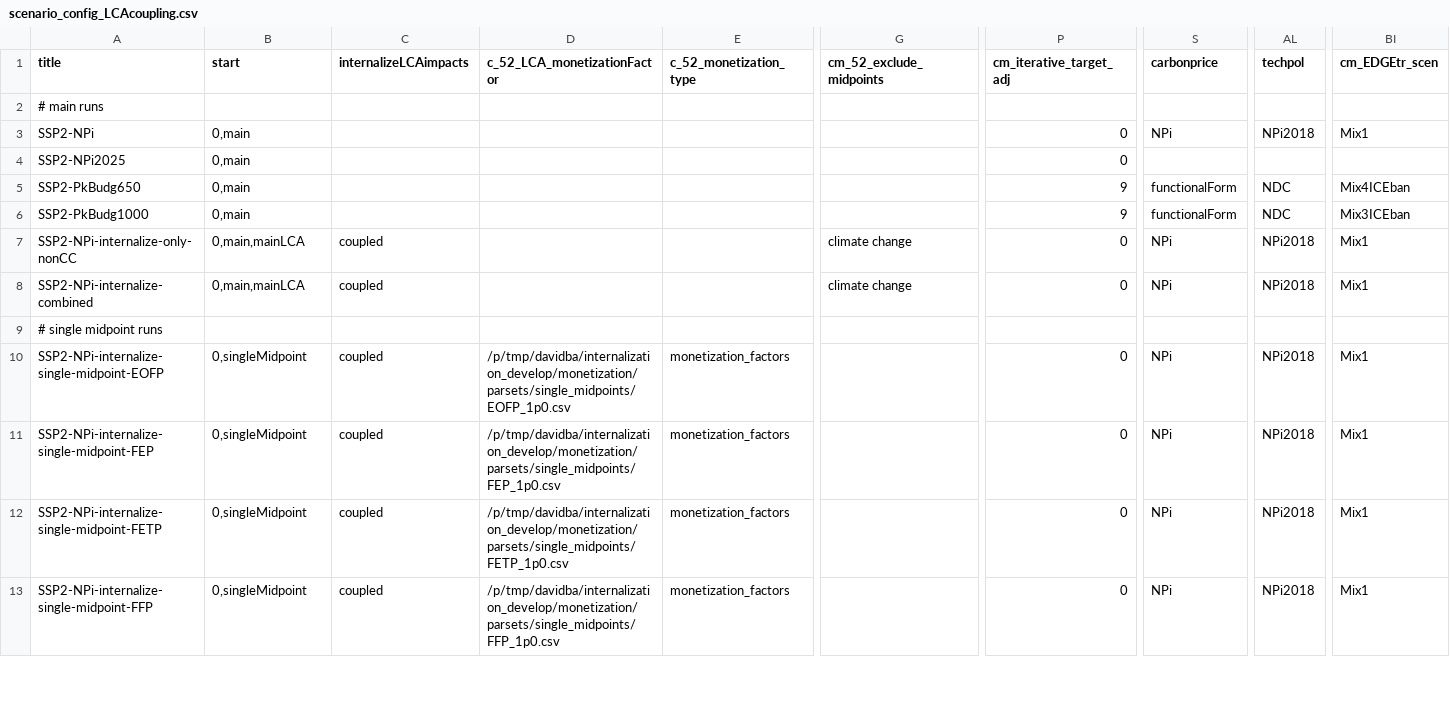
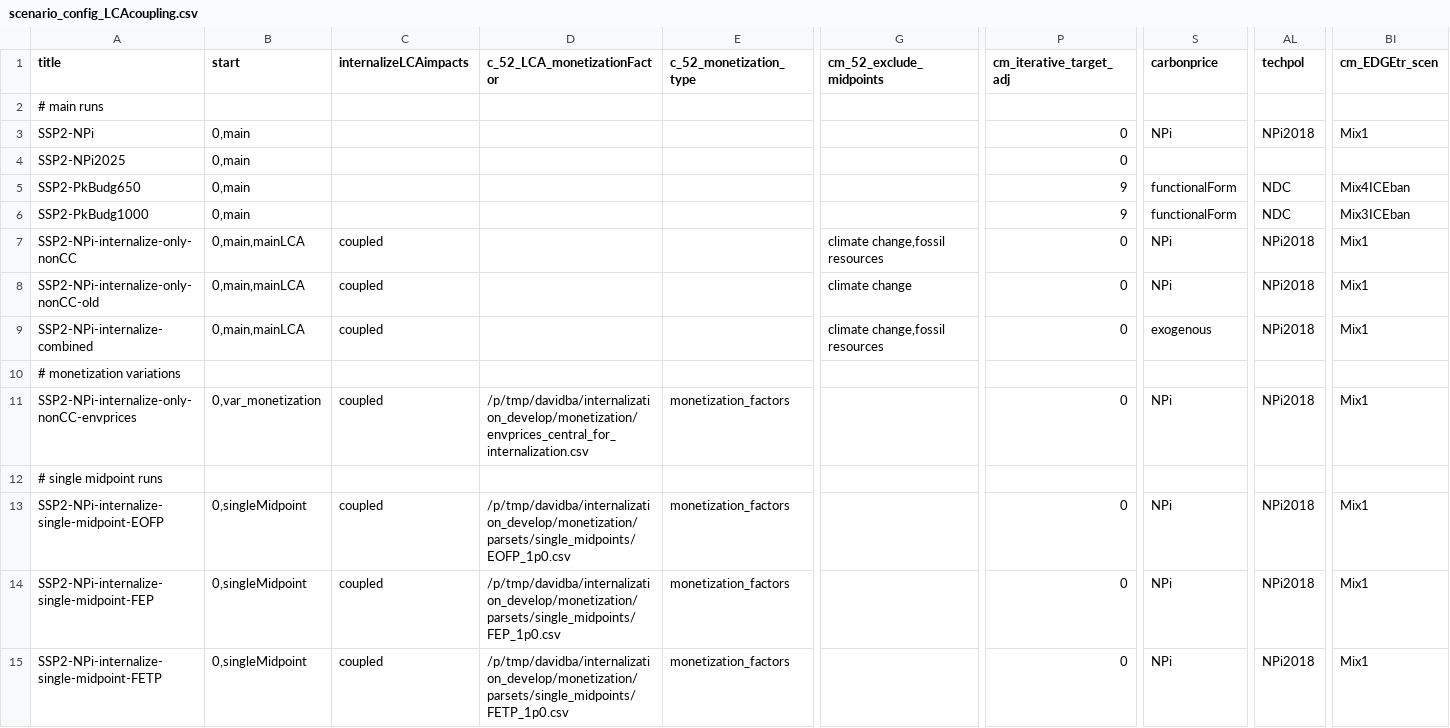
Before and after one commit to dbantje/remind, a CSV file: config/scenario_config_LCAcoupling.csv, drawn as a sheet; only a part is shown, gaps mark what is left out; the shorter side is filled out with more unchanged rows; addresses are those after the commit; rows hold the shown columns only; the diff names each change by its address in the sheet, - before the commit and + after, or states it on an @@ line.

```diff
--- a/config/scenario_config_LCAcoupling.csv
+++ b/config/scenario_config_LCAcoupling.csv
-G7 (cm_52_exclude_midpoints): climate change
+G7 (cm_52_exclude_midpoints): climate change,fossil resources
+row 8: SSP2-NPi-internalize-only-nonCC-old | 0,main,mainLCA | coupled |  |  | climate change | 0 | NPi | NPi2018 | Mix1
-G9 (cm_52_exclude_midpoints): climate change
+G9 (cm_52_exclude_midpoints): climate change,fossil resources
-S9 (carbonprice): NPi
+S9 (carbonprice): exogenous
+row 10: # monetization variations
+row 11: SSP2-NPi-internalize-only-nonCC-envprices | 0,var_monetization | coupled | /p/tmp/davidba/internalization_develop/monetization/envprices_central_for_internalization.csv | monetization_factors |  | 0 | NPi | NPi2018 | Mix1
```
